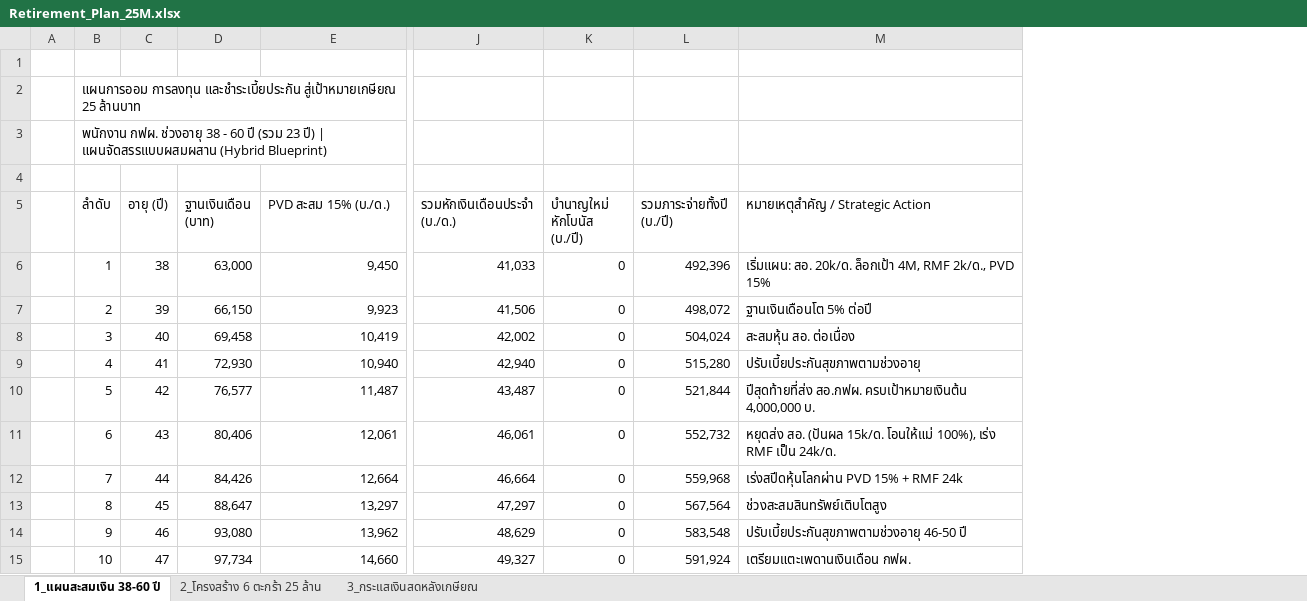
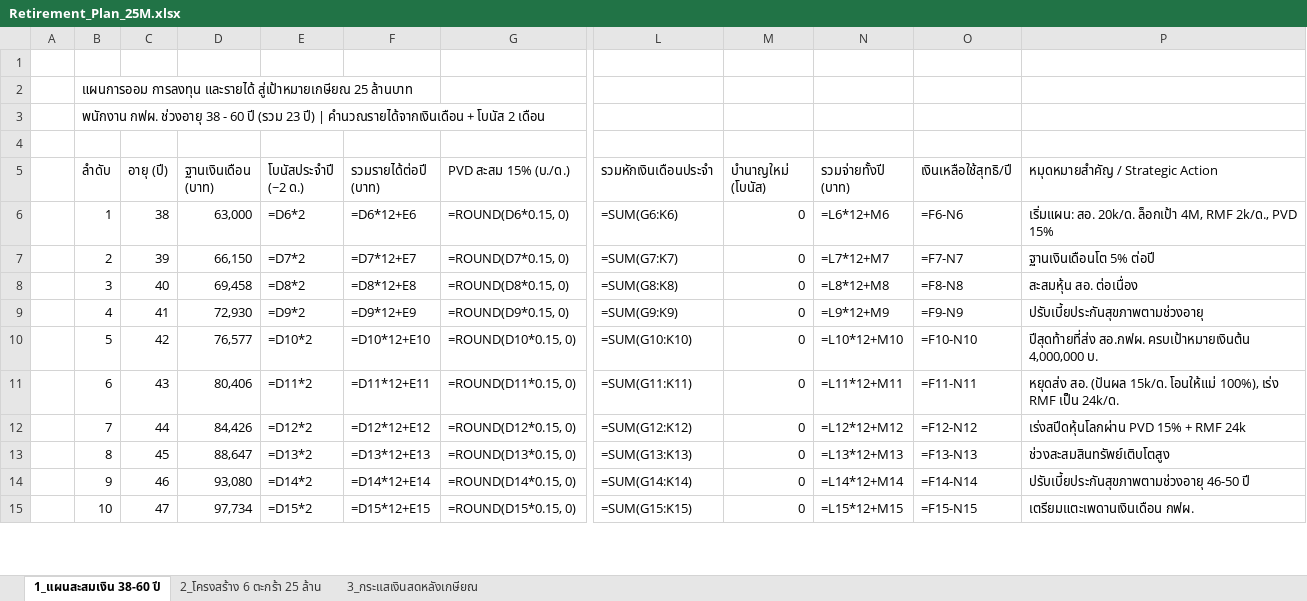
Before and after one commit to kiattisaktor/retire-plan, an Excel workbook: Retirement_Plan_25M.xlsx, sheet 1_แผนสะสมเงิน 38-60 ปี, drawn as a sheet; only a part is shown, gaps mark what is left out; values as stored, in another font and other column widths than the file's, no cell formats; formulas without a stored value are shown as written; removed rows and columns are numbered as before the commit, all else as after; the diff covers the shown part only; the diff names each change by its address in the sheet, - before the commit and + after, or states it on an @@ line.

Commit message:
Add annual income & bonus columns, net surplus, and milestone notes card below table

```diff
--- a/Retirement_Plan_25M.xlsx (sheet 1_แผนสะสมเงิน 38-60 ปี)
+++ b/Retirement_Plan_25M.xlsx (sheet 1_แผนสะสมเงิน 38-60 ปี)
+column E (โบนัสประจำปี (~2 ด.)), rows 6-15: =D6*2 | =D7*2 | =D8*2 | =D9*2 | =D10*2 | =D11*2 | =D12*2 | =D13*2 | =D14*2 | =D15*2
+column F (รวมรายได้ต่อปี (บาท)), rows 6-15: =D6*12+E6 | =D7*12+E7 | =D8*12+E8 | =D9*12+E9 | =D10*12+E10 | =D11*12+E11 | =D12*12+E12 | =D13*12+E13 | =D14*12+E14 | =D15*12+E15
-column J (รวมหักเงินเดือนประจำ (บ./ด.)), rows 6-15: 41,033 | 41,506 | 42,002 | 42,940 | 43,487 | 46,061 | 46,664 | 47,297 | 48,629 | 49,327
+column L (รวมหักเงินเดือนประจำ), rows 6-15: =SUM(G6:K6) | =SUM(G7:K7) | =SUM(G8:K8) | =SUM(G9:K9) | =SUM(G10:K10) | =SUM(G11:K11) | =SUM(G12:K12) | =SUM(G13:K13) | =SUM(G14:K14) | =SUM(G15:K15)
-column L (รวมภาระจ่ายทั้งปี (บ./ปี)), rows 6-15: 492,396 | 498,072 | 504,024 | 515,280 | 521,844 | 552,732 | 559,968 | 567,564 | 583,548 | 591,924
+column N (รวมจ่ายทั้งปี (บาท)), rows 6-15: =L6*12+M6 | =L7*12+M7 | =L8*12+M8 | =L9*12+M9 | =L10*12+M10 | =L11*12+M11 | =L12*12+M12 | =L13*12+M13 | =L14*12+M14 | =L15*12+M15
+column O (เงินเหลือใช้สุทธิ/ปี), rows 6-15: =F6-N6 | =F7-N7 | =F8-N8 | =F9-N9 | =F10-N10 | =F11-N11 | =F12-N12 | =F13-N13 | =F14-N14 | =F15-N15
-B2 (ลำดับ): แผนการออม การลงทุน และชำระเบี้ยประกัน สู่เป้าหมายเกษียณ 25…
+B2 (ลำดับ): แผนการออม การลงทุน และรายได้ สู่เป้าหมายเกษียณ 25…
-B3 (ลำดับ): …ปี) | แผนจัดสรรแบบผสมผสาน (Hybrid Blueprint)
+B3 (ลำดับ): …ปี) | คำนวณรายได้จากเงินเดือน + โบนัส 2 เดือน
-M5: บำนาญใหม่ หักโบนัส (บ./ปี)
+M5: บำนาญใหม่ (โบนัส)
-P5: หมายเหตุสำคัญ / Strategic Action
+P5: หมุดหมายสำคัญ / Strategic Action
-G6 (PVD สะสม 15% (บ./ด.)): 9,450
+G6 (PVD สะสม 15% (บ./ด.)): =ROUND(D6*0.15, 0)
-G7 (PVD สะสม 15% (บ./ด.)): 9,923
+G7 (PVD สะสม 15% (บ./ด.)): =ROUND(D7*0.15, 0)
-G8 (PVD สะสม 15% (บ./ด.)): 10,419
+G8 (PVD สะสม 15% (บ./ด.)): =ROUND(D8*0.15, 0)
-G9 (PVD สะสม 15% (บ./ด.)): 10,940
+G9 (PVD สะสม 15% (บ./ด.)): =ROUND(D9*0.15, 0)
-G10 (PVD สะสม 15% (บ./ด.)): 11,487
+G10 (PVD สะสม 15% (บ./ด.)): =ROUND(D10*0.15, 0)
-G11 (PVD สะสม 15% (บ./ด.)): 12,061
+G11 (PVD สะสม 15% (บ./ด.)): =ROUND(D11*0.15, 0)
-G12 (PVD สะสม 15% (บ./ด.)): 12,664
+G12 (PVD สะสม 15% (บ./ด.)): =ROUND(D12*0.15, 0)
-G13 (PVD สะสม 15% (บ./ด.)): 13,297
+G13 (PVD สะสม 15% (บ./ด.)): =ROUND(D13*0.15, 0)
-G14 (PVD สะสม 15% (บ./ด.)): 13,962
+G14 (PVD สะสม 15% (บ./ด.)): =ROUND(D14*0.15, 0)
-G15 (PVD สะสม 15% (บ./ด.)): 14,660
+G15 (PVD สะสม 15% (บ./ด.)): =ROUND(D15*0.15, 0)
```
Also changed, not shown: 8 added rows and 24 edited cells elsewhere in this sheet, sheet 2_โครงสร้าง 6 ตะกร้า 25 ล้าน, sheet 3_กระแสเงินสดหลังเกษียณ, cell formats, 5 other files.
